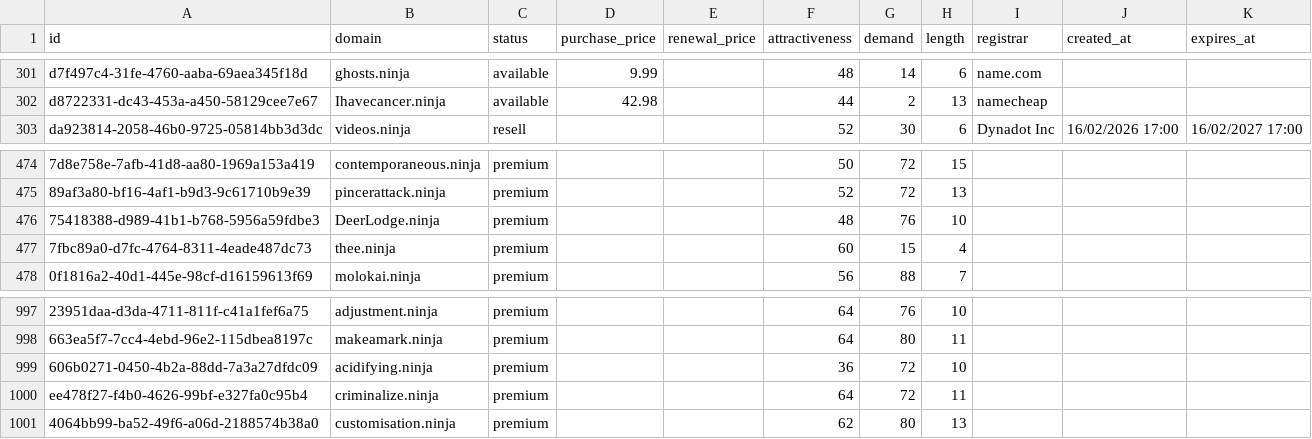
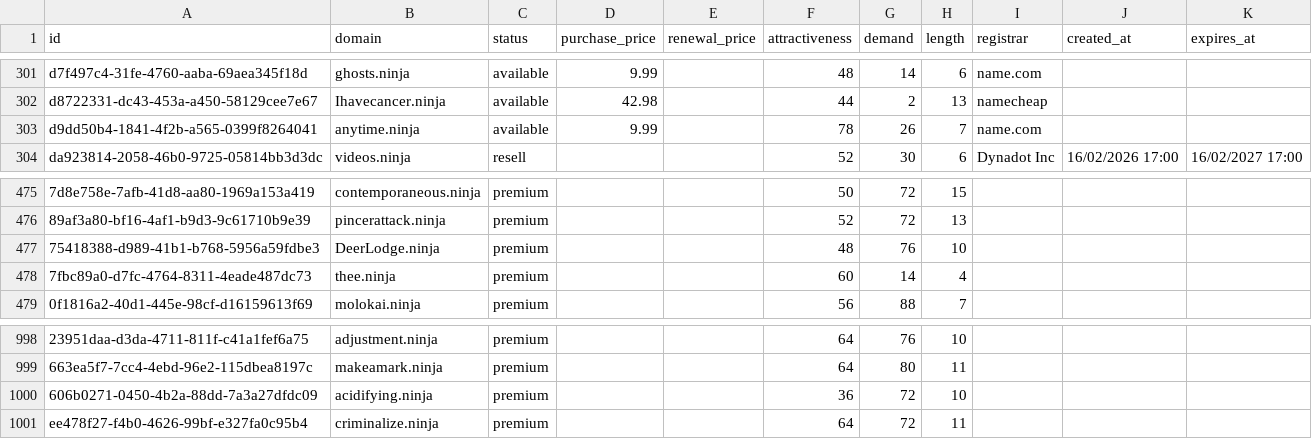
Before and after one commit to UniqueDomains/ninja-oneword-domains, a CSV file: ninja.csv, drawn as a sheet; only a part is shown, gaps mark what is left out; removed rows and columns are numbered as before the commit, all else as after; the diff names each change by its address in the sheet, - before the commit and + after, or states it on an @@ line.

Commit message:
Domains update

```diff
--- a/ninja.csv
+++ b/ninja.csv
+row 303: d9dd50b4-1841-4f2b-a565-0399f8264041 | anytime.ninja | available | 9.99 |  | 78 | 26 | 7 | name.com
-G478 (demand): 15
+G478 (demand): 14
-row 1001: 4064bb99-ba52-49f6-a06d-2188574b38a0 | customisation.ninja | premium |  |  | 62 | 80 | 13
```
Also changed, not shown: 1 other file.
